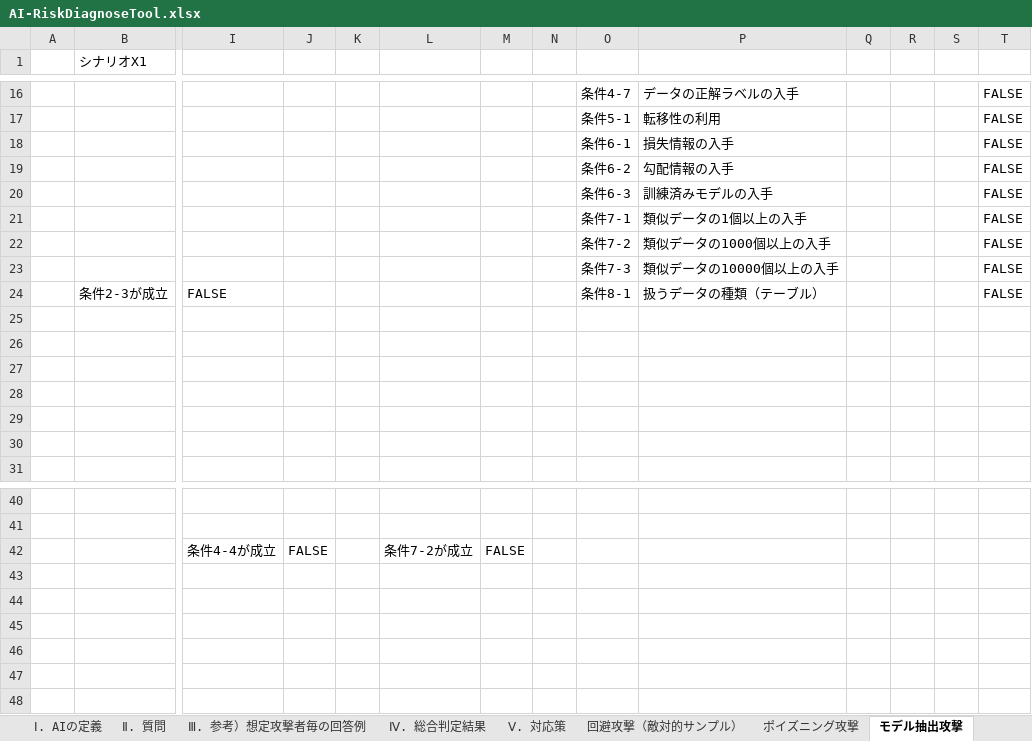
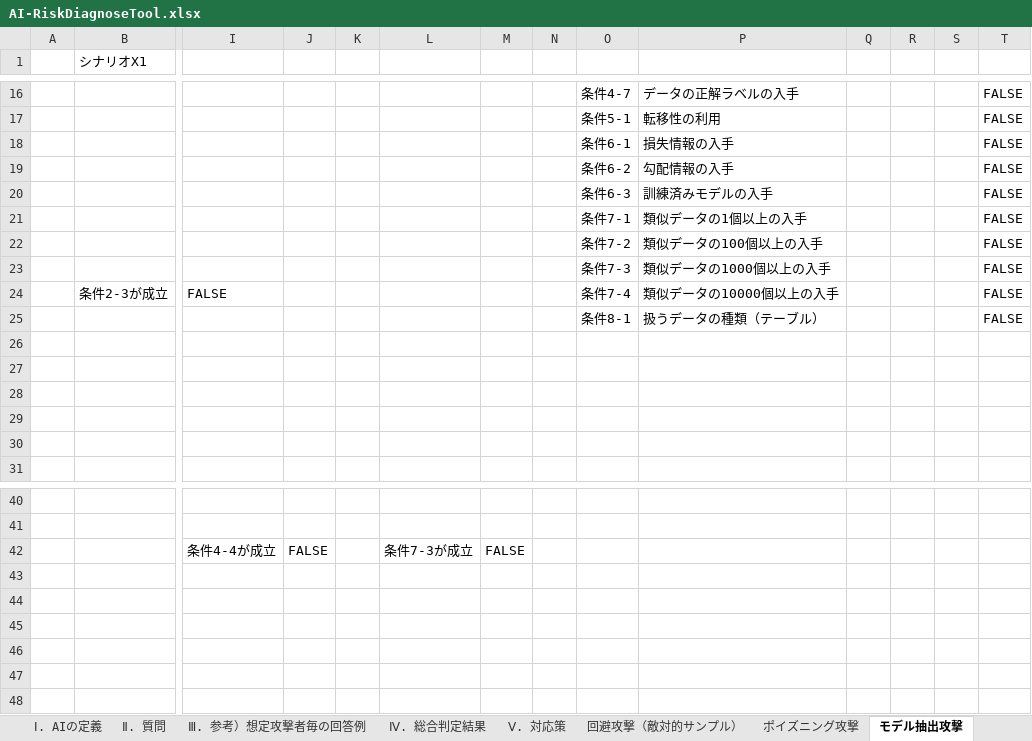
Before and after one commit to mlse-jssst/security-guideline, an Excel workbook: util/AI-RiskDiagnoseTool.xlsx, sheet モデル抽出攻撃, drawn as a sheet; only a part is shown, gaps mark what is left out; values as stored, in another font and other column widths than the file's, no borders; charts and pictures not drawn; rows hold the shown columns only; the diff names each change by its address in the sheet, - before the commit and + after, or states it on an @@ line.

```diff
--- a/util/AI-RiskDiagnoseTool.xlsx (sheet モデル抽出攻撃)
+++ b/util/AI-RiskDiagnoseTool.xlsx (sheet モデル抽出攻撃)
-P22: 類似データの1000個以上の入手
+P22: 類似データの100個以上の入手
-P23: 類似データの10000個以上の入手
+P23: 類似データの1000個以上の入手
-O24: 条件8-1
+O24: 条件7-4
-P24: 扱うデータの種類（テーブル）
+P24: 類似データの10000個以上の入手
-row 25: (empty)
+row 25:  |  |  |  |  |  |  |  | 条件8-1 | 扱うデータの種類（テーブル） |  |  |  | FALSE
-L42: 条件7-2が成立
+L42: 条件7-3が成立
```
Also changed, not shown: sheet Ⅳ. 総合判定結果, sheet メンバシップ推測攻撃, sheet 回避攻撃（敵対的サンプル）, sheet モデルインバージョン攻撃, sheet Ⅱ. 質問, sheet ポイズニング攻撃, 1 more sheet, formulas that keep their value, 6 other files.
